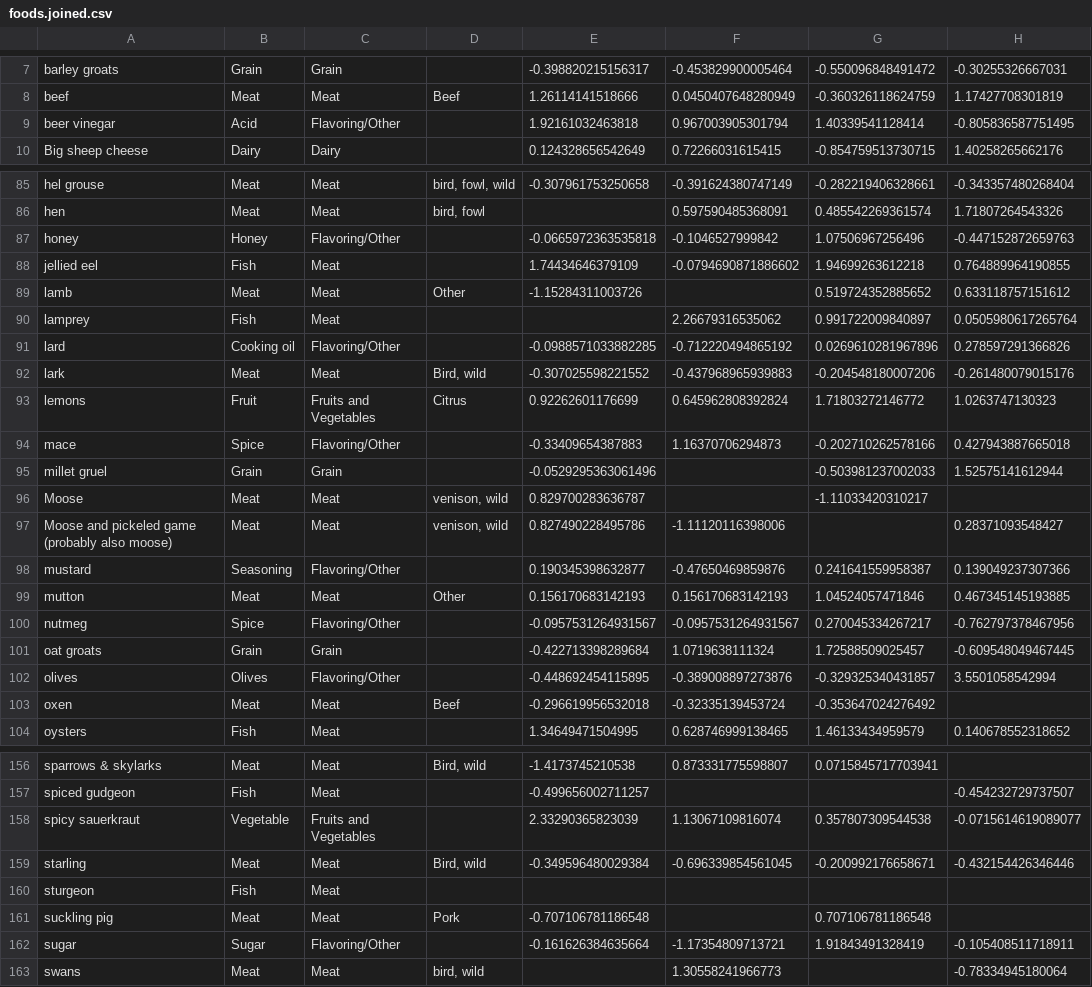
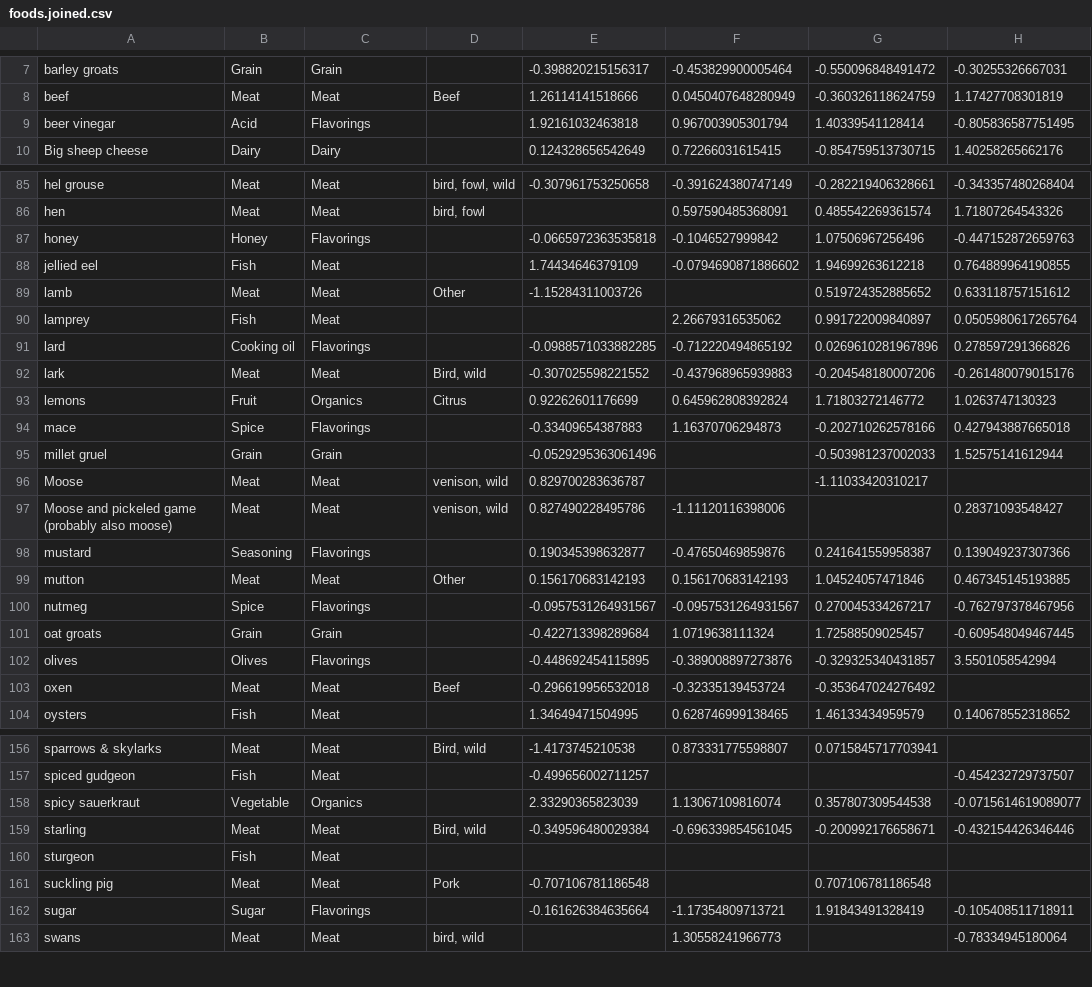
Before and after one commit to cestastanford/konigsburg_foodstuffs, a CSV file: data/foods.joined.csv, drawn as a sheet; only a part is shown, gaps mark what is left out; the diff covers the shown part only; the diff names each change by its address in the sheet, - before the commit and + after, or states it on an @@ line.

```diff
--- a/data/foods.joined.csv
+++ b/data/foods.joined.csv
-C9: Flavoring/Other
+C9: Flavorings
-C87: Flavoring/Other
+C87: Flavorings
-C91: Flavoring/Other
+C91: Flavorings
-C93: Fruits and Vegetables
+C93: Organics
-C94: Flavoring/Other
+C94: Flavorings
-C98: Flavoring/Other
+C98: Flavorings
-C100: Flavoring/Other
+C100: Flavorings
-C102: Flavoring/Other
+C102: Flavorings
-C158: Fruits and Vegetables
+C158: Organics
-C162: Flavoring/Other
+C162: Flavorings
```
Also changed, not shown: 29 edited cells elsewhere in this file, data/food.zscore.csv, data/visit_percentage.csv, 6 other files.
